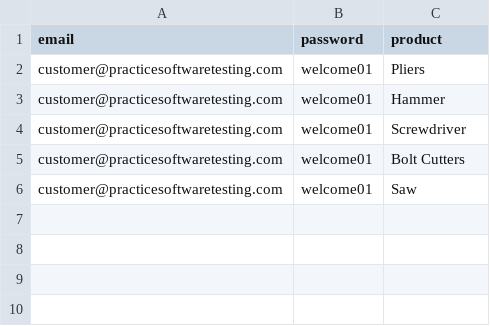
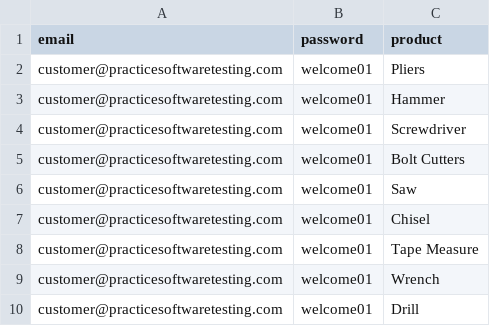
Before and after one commit to anmolsinghal31/PYTHON-TRAINING, a CSV file: Wipro_Capstone_Toolshop/robot_data.csv, drawn as a sheet.

```diff
--- a/Wipro_Capstone_Toolshop/robot_data.csv
+++ b/Wipro_Capstone_Toolshop/robot_data.csv
@@ -6 +6,5 @@ customer@practicesoftwaretesting.com,welcome01,Bolt Cutters
 customer@practicesoftwaretesting.com,welcome01,Saw
+customer@practicesoftwaretesting.com,welcome01,Chisel
+customer@practicesoftwaretesting.com,welcome01,Tape Measure
+customer@practicesoftwaretesting.com,welcome01,Wrench
+customer@practicesoftwaretesting.com,welcome01,Drill
```
Also changed, not shown: Wipro_Capstone_Toolshop/test_data.csv, 30 other files.
